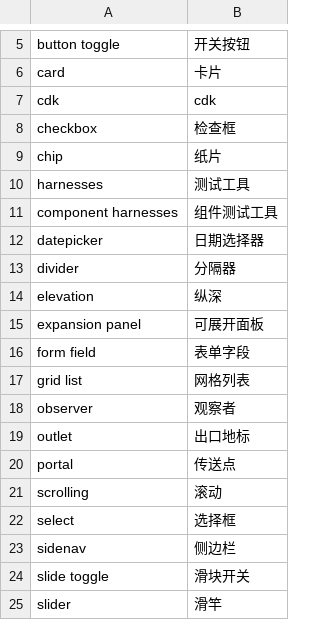
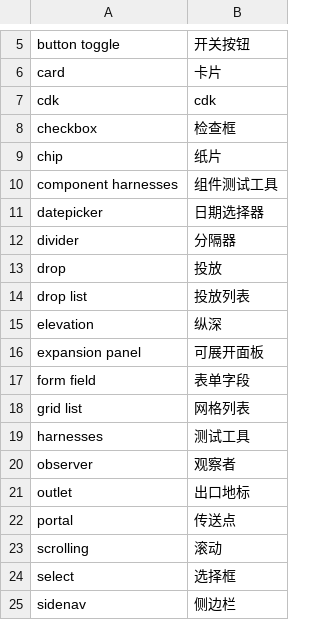
Before and after one commit to asnowwolf/translate, a TSV file: src/dict/glossary/material.tsv, drawn as a sheet; only a part is shown, gaps mark what is left out; the shorter side is filled out with more unchanged rows.

```diff
--- a/src/dict/glossary/material.tsv
+++ b/src/dict/glossary/material.tsv
@@ -9,3 +9,2 @@ checkbox           	检查框
 chip               	纸片
-harnesses          	测试工具
 component harnesses	组件测试工具
@@ -13,2 +12,4 @@ datepicker         	日期选择器
 divider            	分隔器
+drop               	投放
+drop list          	投放列表
 elevation          	纵深
@@ -17,2 +18,3 @@ form field         	表单字段
 grid list          	网格列表
+harnesses          	测试工具
 observer           	观察者
```
Also changed, not shown: src/dict/glossary/programming.tsv.
